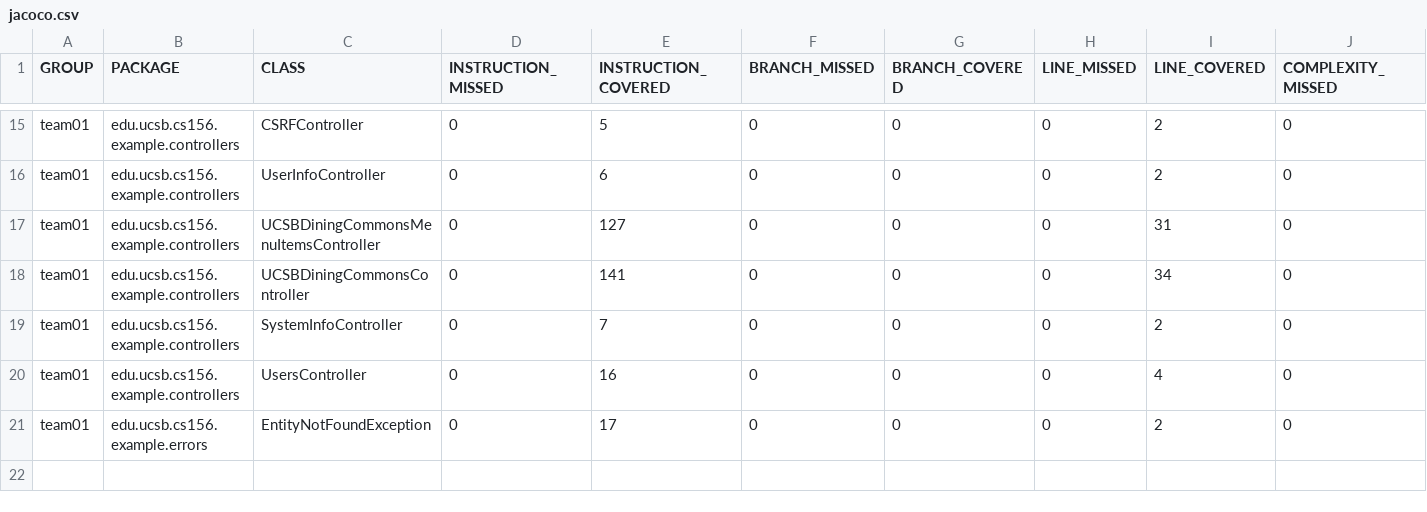
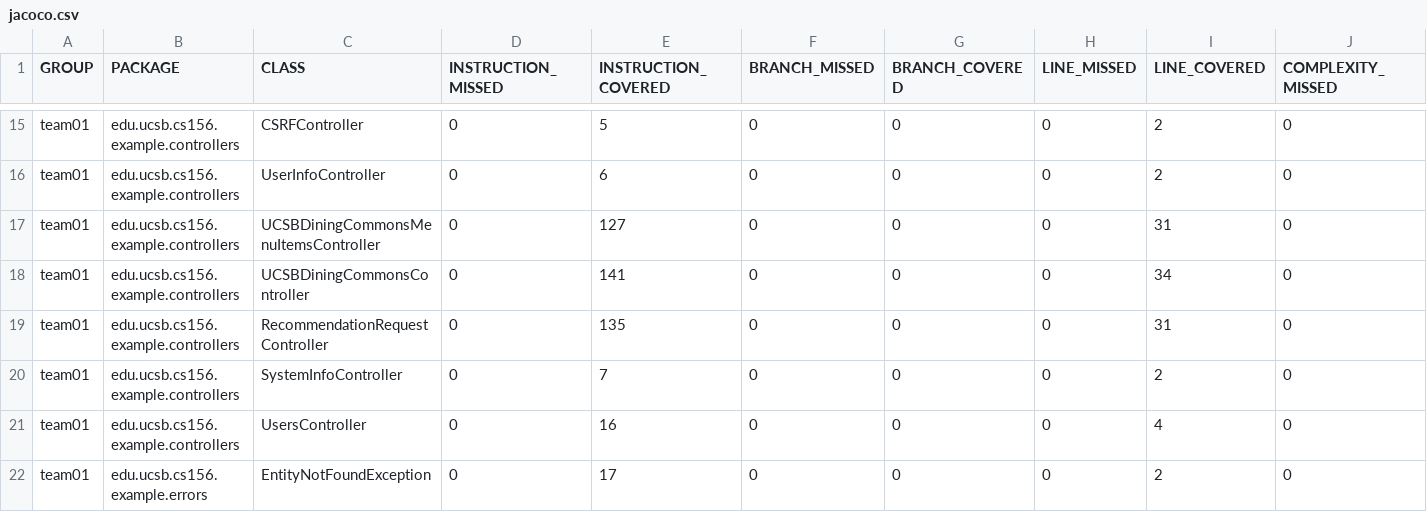
Before and after one commit to ucsb-cs156-s26/team02-s26-09, a CSV file: jacoco/jacoco.csv, drawn as a sheet; only a part is shown, gaps mark what is left out; rows hold the shown columns only; the diff names each change by its address in the sheet, - before the commit and + after, or states it on an @@ line.

Commit message:
Deploying to gh-pages from @ ucsb-cs156-s26/team02-s26-09@67be5c5ba71243497340e38136dd33f2607e70bc 🚀

```diff
--- a/jacoco/jacoco.csv
+++ b/jacoco/jacoco.csv
+row 19: team01 | edu.ucsb.cs156.example.controllers | RecommendationRequestController | 0 | 135 | 0 | 0 | 0 | 31 | 0
```
Also changed, not shown: 7 other files.
